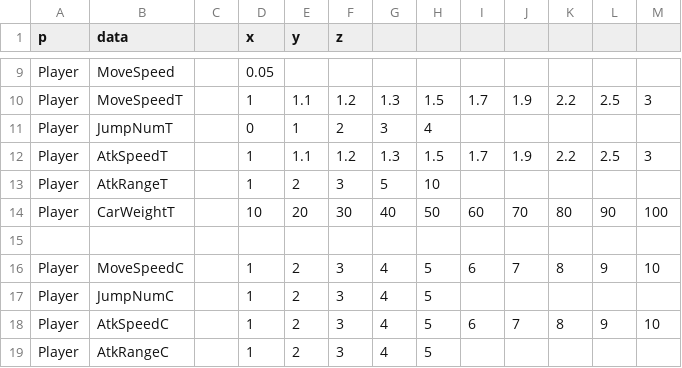
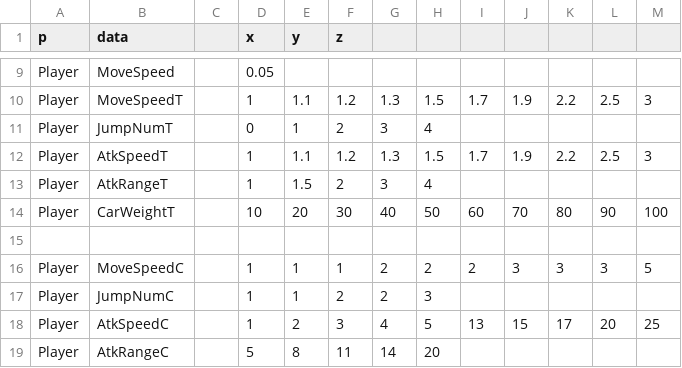
Before and after one commit to A23036/MagicalCleaning, a CSV file: BasePrj/data/csv/Paramater.csv, drawn as a sheet; only a part is shown, gaps mark what is left out; the diff covers the shown part only.

```diff
--- a/BasePrj/data/csv/Paramater.csv
+++ b/BasePrj/data/csv/Paramater.csv
@@ -12,8 +12,8 @@ Player,JumpNumT,,0,1,2,3,4,,,,,
 Player,AtkSpeedT,,1,1.1,1.2,1.3,1.5,1.7,1.9,2.2,2.5,3
-Player,AtkRangeT,,1,2,3,5,10,,,,,
+Player,AtkRangeT,,1,1.5,2,3,4,,,,,
 Player,CarWeightT,,10,20,30,40,50,60,70,80,90,100
 ,,,,,,,,,,,,
-Player,MoveSpeedC,,1,2,3,4,5,6,7,8,9,10
-Player,JumpNumC,,1,2,3,4,5,,,,,
-Player,AtkSpeedC,,1,2,3,4,5,6,7,8,9,10
-Player,AtkRangeC,,1,2,3,4,5,,,,,
+Player,MoveSpeedC,,1,1,1,2,2,2,3,3,3,5
+Player,JumpNumC,,1,1,2,2,3,,,,,
+Player,AtkSpeedC,,1,2,3,4,5,13,15,17,20,25
+Player,AtkRangeC,,5,8,11,14,20,,,,,
```
Also changed, not shown: 10 edited cells elsewhere in this file, BasePrj/data/csv/AnimParam.csv, 12 other files.
